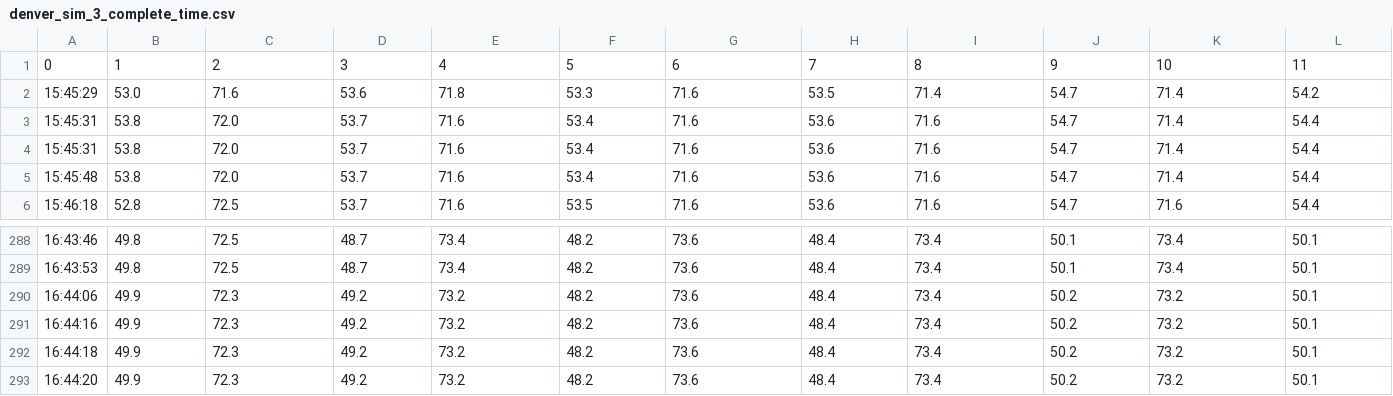
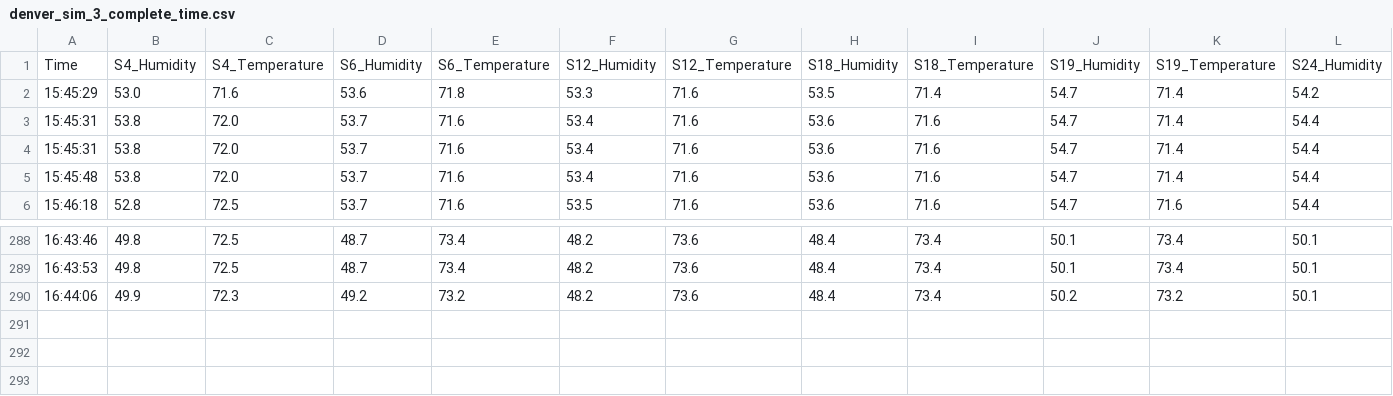
Before and after one commit to nia-00/UCF_REU_SmartHome_2021, a CSV file: Data/Simulation_Data/Interpolated_Combined_LowestTime/Denver/denver_sim_3_complete_time.csv, drawn as a sheet; only a part is shown, gaps mark what is left out; removed rows and columns are numbered as before the commit, all else as after; rows hold the shown columns only; the diff names each change by its address in the sheet, - before the commit and + after, or states it on an @@ line.

Commit message:
Update denver_sim_3_complete_time.csv

```diff
--- a/Data/Simulation_Data/Interpolated_Combined_LowestTime/Denver/denver_sim_3_complete_time.csv
+++ b/Data/Simulation_Data/Interpolated_Combined_LowestTime/Denver/denver_sim_3_complete_time.csv
-row 1: 0 | 1 | 2 | 3 | 4 | 5 | 6 | 7 | 8 | 9 | 10 | 11
+row 1: Time | S4_Humidity | S4_Temperature | S6_Humidity | S6_Temperature | S12_Humidity | S12_Temperature | S18_Humidity | S18_Temperature | S19_Humidity | S19_Temperature | S24_Humidity
-row 291: 16:44:16 | 49.9 | 72.3 | 49.2 | 73.2 | 48.2 | 73.6 | 48.4 | 73.4 | 50.2 | 73.2 | 50.1
-row 292: 16:44:18 | 49.9 | 72.3 | 49.2 | 73.2 | 48.2 | 73.6 | 48.4 | 73.4 | 50.2 | 73.2 | 50.1
-row 293: 16:44:20 | 49.9 | 72.3 | 49.2 | 73.2 | 48.2 | 73.6 | 48.4 | 73.4 | 50.2 | 73.2 | 50.1
```
